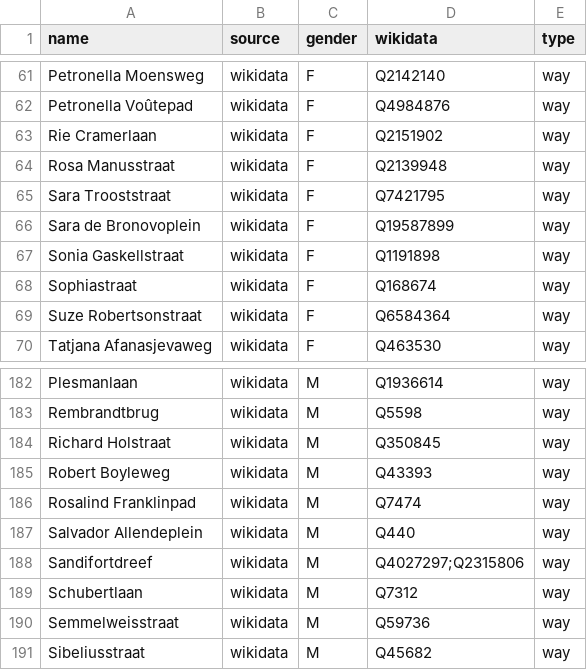
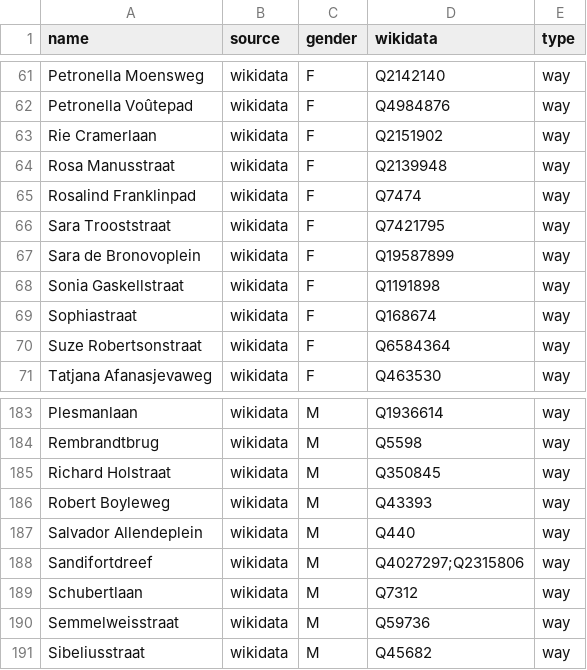
Before and after one commit to EqualStreetNames/equalstreetnames-leiden, a CSV file: data/gender.csv, drawn as a sheet; only a part is shown, gaps mark what is left out; removed rows and columns are numbered as before the commit, all else as after; the diff names each change by its address in the sheet, - before the commit and + after, or states it on an @@ line.

```diff
--- a/data/gender.csv
+++ b/data/gender.csv
+row 65: Rosalind Franklinpad | wikidata | F | Q7474 | way
-row 186: Rosalind Franklinpad | wikidata | M | Q7474 | way
```
Also changed, not shown: data/other.csv, 2 other files.
